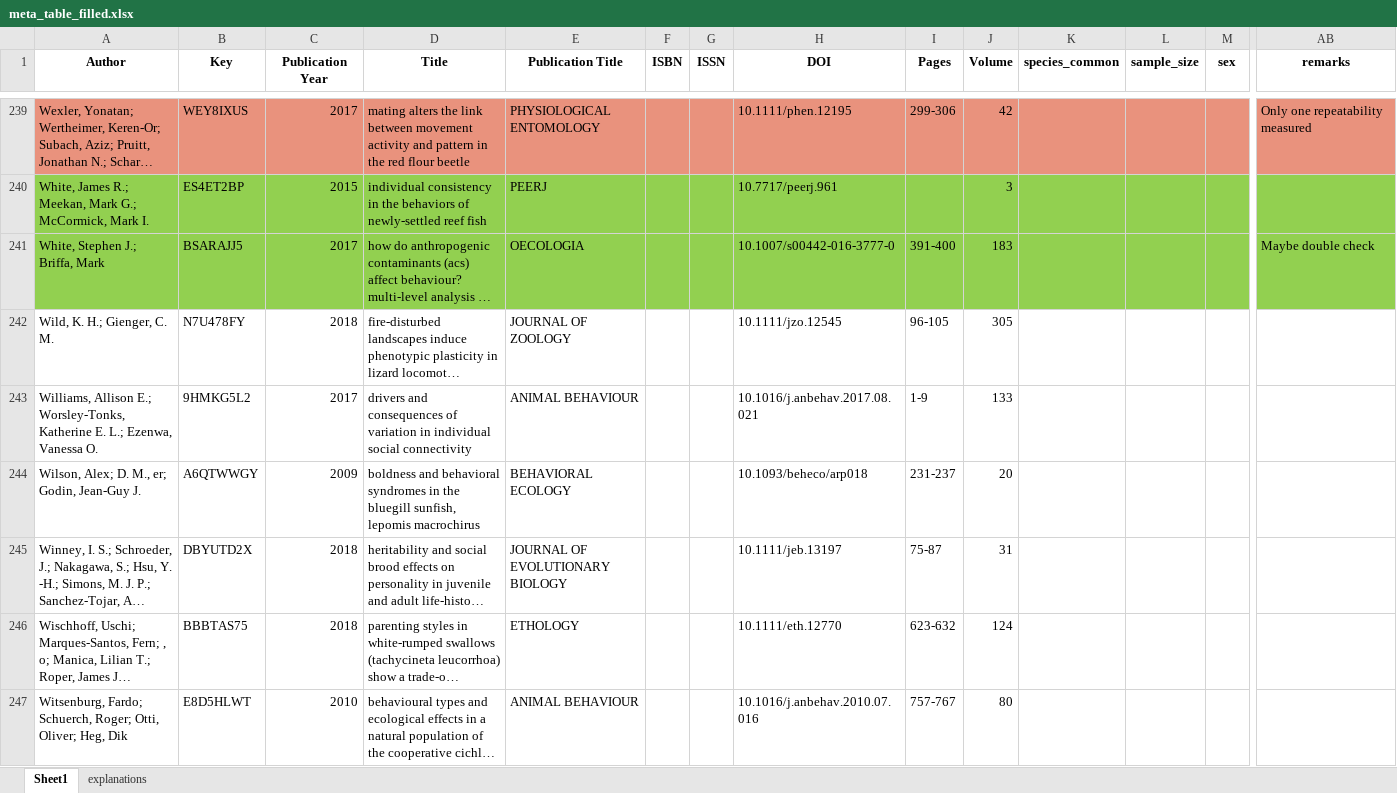
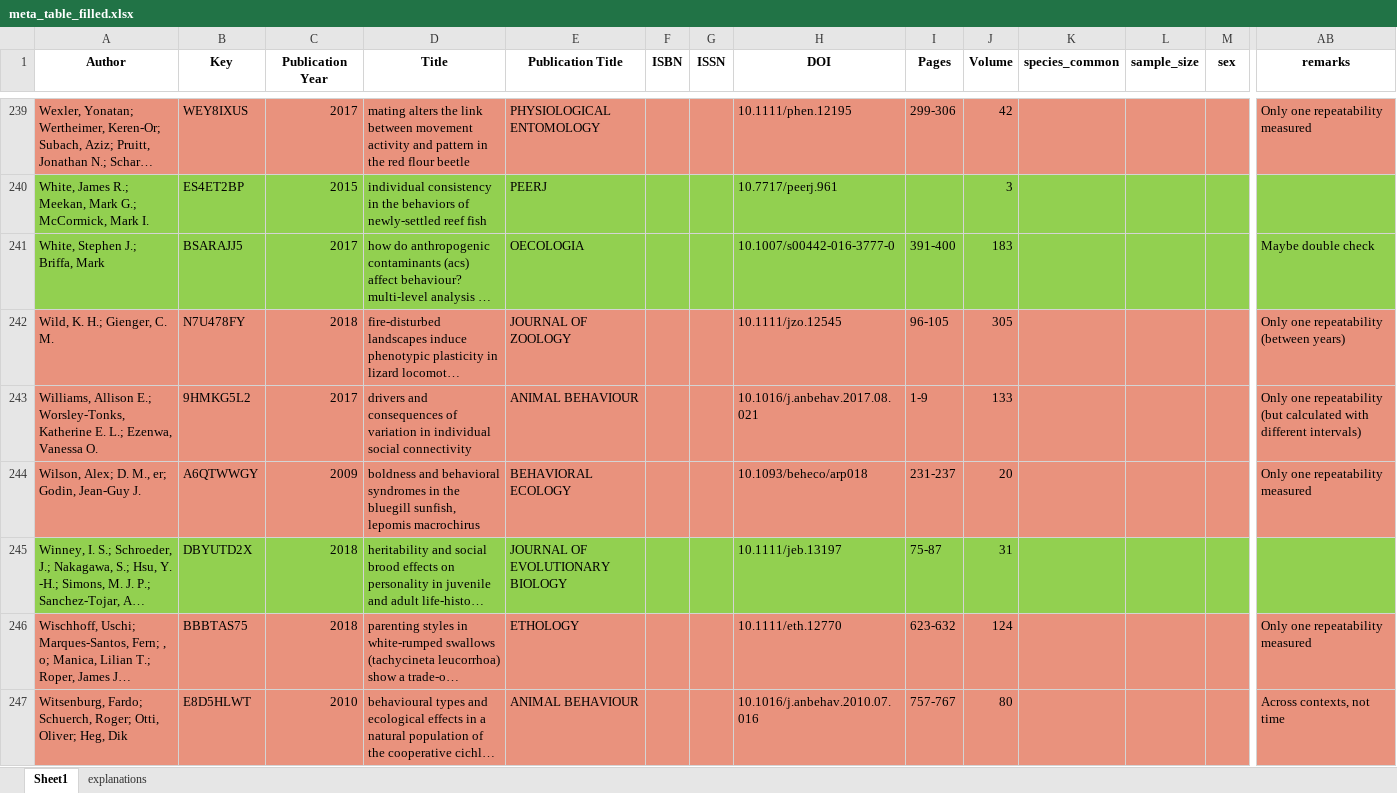
Before and after one commit to mastoffel/rpt_behav_meta, an Excel workbook: data/meta_table_filled.xlsx, sheet Sheet1, drawn as a sheet; only a part is shown, gaps mark what is left out; long unchanged cells end in …; values as stored, in another font and other column widths than the file's, no borders; the diff covers the shown part only; the diff names each change by its address in the sheet, - before the commit and + after, or states it on an @@ line.

```diff
--- a/data/meta_table_filled.xlsx (sheet Sheet1)
+++ b/data/meta_table_filled.xlsx (sheet Sheet1)
-A242:AB244 fill: none
+A242:AB244 fill: #E9927D
-AB242 (remarks): (empty)
+AB242 (remarks): Only one repeatability (between years)
-AB243 (remarks): (empty)
+AB243 (remarks): Only one repeatability (but calculated with different intervals)
-AB244 (remarks): (empty)
+AB244 (remarks): Only one repeatability measured
-A245:AB245 fill: none
+A245:AB245 fill: #92D050
-A246:AB247 fill: none
+A246:AB247 fill: #E9927D
-AB246 (remarks): (empty)
+AB246 (remarks): Only one repeatability measured
-AB247 (remarks): (empty)
+AB247 (remarks): Across contexts, not time
```
Also changed, not shown: 3 edited cells and cell formats elsewhere in this sheet, 36 other files.
